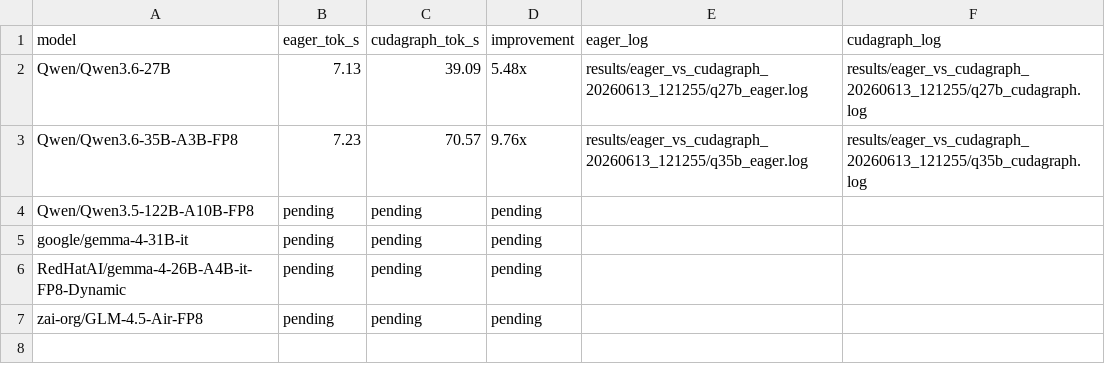
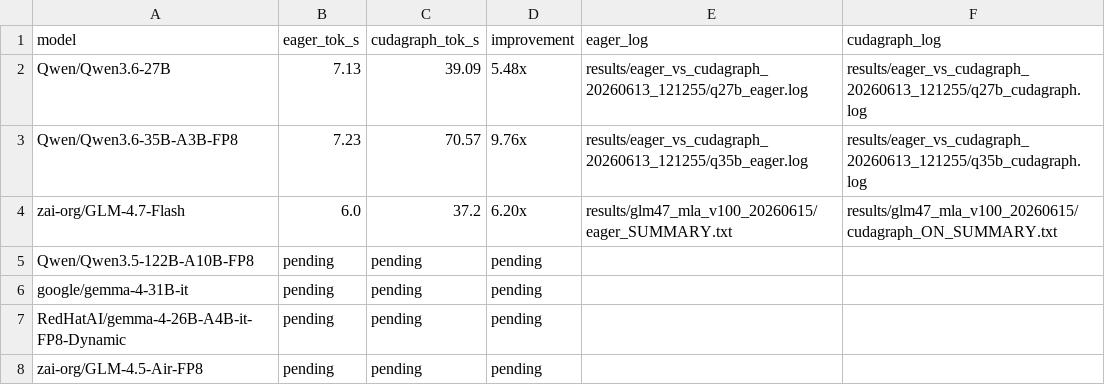
Before and after one commit to KumphanartDansiri/v100-vllm-2026, a CSV file: data/eager_vs_cudagraph.csv, drawn as a sheet.

```diff
--- a/data/eager_vs_cudagraph.csv
+++ b/data/eager_vs_cudagraph.csv
@@ -3,2 +3,3 @@ Qwen/Qwen3.6-27B,7.13,39.09,5.48x,results/eager_vs_cudagraph_20260613_121255/q27
 Qwen/Qwen3.6-35B-A3B-FP8,7.23,70.57,9.76x,results/eager_vs_cudagraph_20260613_121255/q35b_eager.log,results/eager_vs_cudagraph_20260613_121255/q35b_cudagraph.log
+zai-org/GLM-4.7-Flash,6.0,37.2,6.20x,results/glm47_mla_v100_20260615/eager_SUMMARY.txt,results/glm47_mla_v100_20260615/cudagraph_ON_SUMMARY.txt
 Qwen/Qwen3.5-122B-A10B-FP8,pending,pending,pending,,
```
Also changed, not shown: 9 other files.
